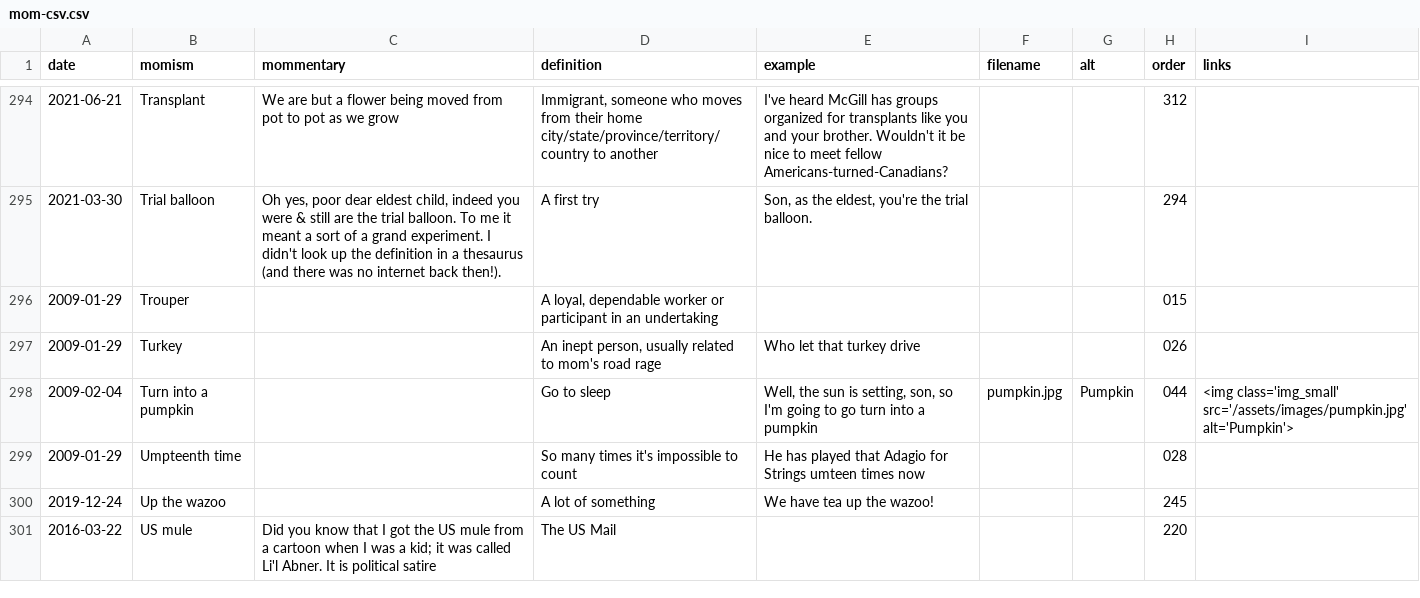
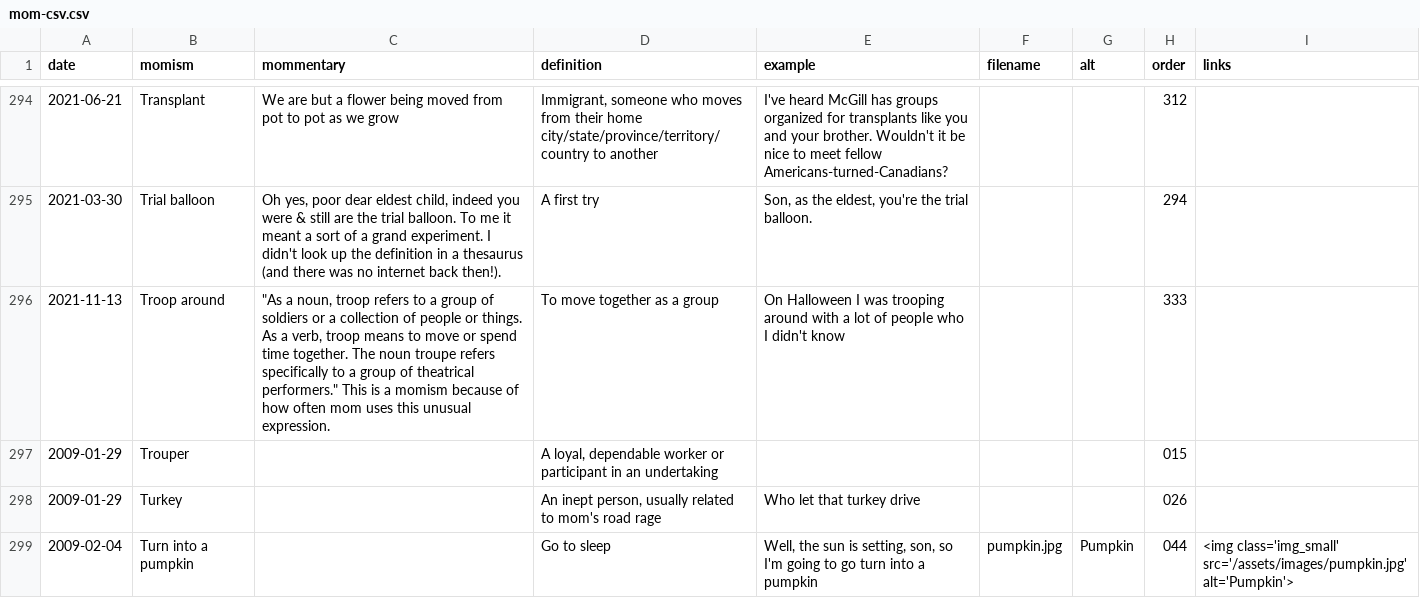
Before and after one commit to summerhays/new_momisms, a CSV file: _data/mom-csv.csv, drawn as a sheet; only a part is shown, gaps mark what is left out; the shorter side is filled out with more unchanged rows; the diff names each change by its address in the sheet, - before the commit and + after, or states it on an @@ line.

Commit message:
add momism

```diff
--- a/_data/mom-csv.csv
+++ b/_data/mom-csv.csv
+row 296: 2021-11-13 | Troop around | "As a noun, troop refers to a group of soldiers or a collection of people or things. As a verb, troop means to move or spend time together. The noun troupe refers specifically to a group of theatrical performers." This is a momism because of how often mom uses this unusual expression. | To move together as a group | On Halloween I was trooping around with a lot of peopIe who I didn't know |  |  | 333
```
